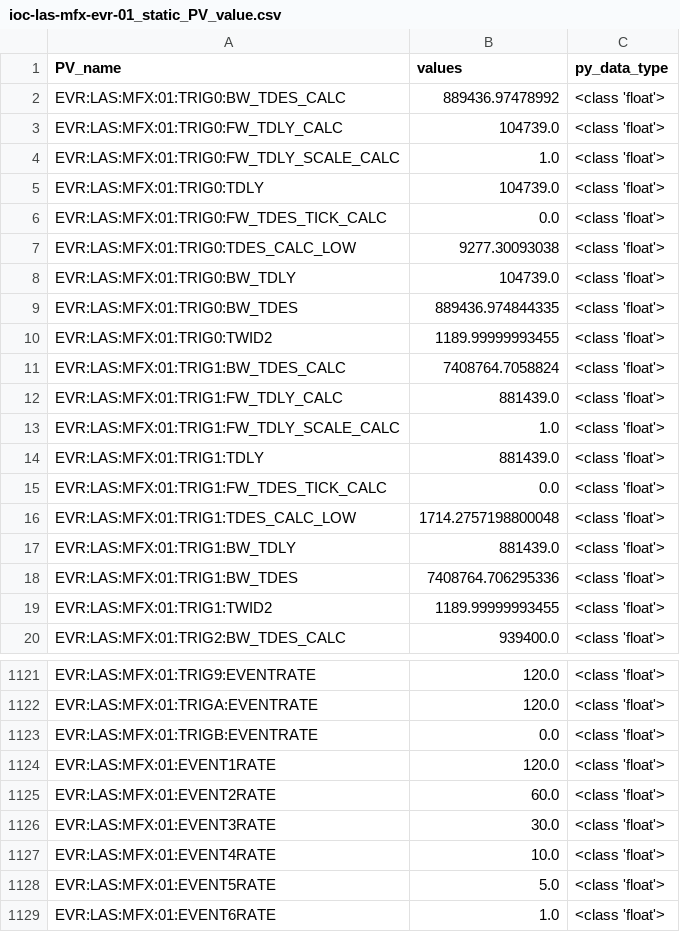
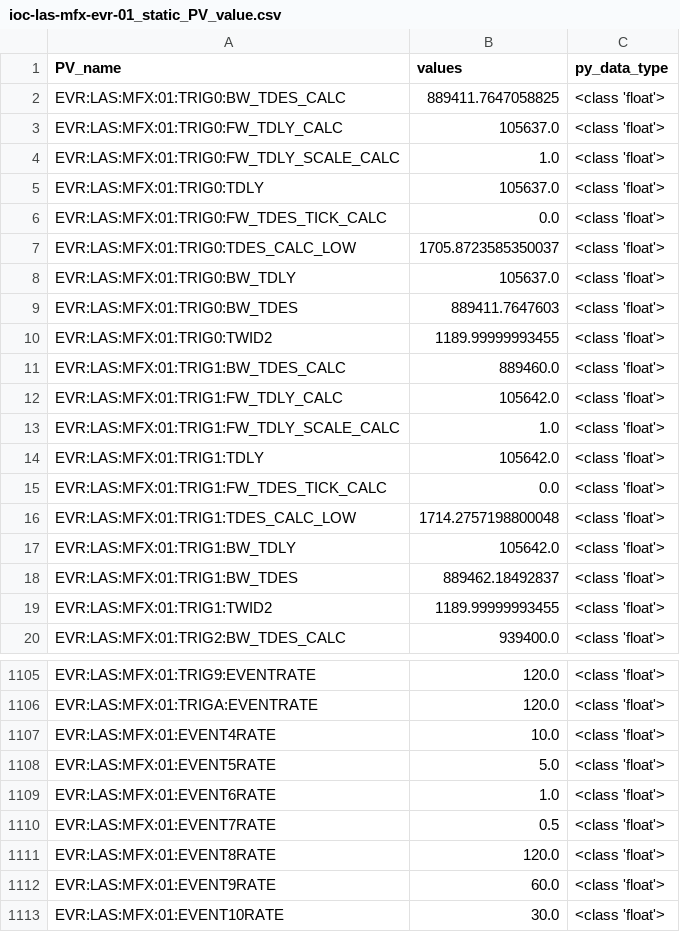
Before and after one commit to slaclab/ATEF_timing_config, a CSV file: MFX_FS4.5/temp/ioc-las-mfx-evr-01_static_PV_value.csv, drawn as a sheet; only a part is shown, gaps mark what is left out; the shorter side is filled out with more unchanged rows; the diff covers the shown part only.

```diff
--- a/MFX_FS4.5/temp/ioc-las-mfx-evr-01_static_PV_value.csv
+++ b/MFX_FS4.5/temp/ioc-las-mfx-evr-01_static_PV_value.csv
@@ -1,19 +1,19 @@
 PV_name,values,py_data_type
-EVR:LAS:MFX:01:TRIG0:BW_TDES_CALC,889436.97478992,<class 'float'>
-EVR:LAS:MFX:01:TRIG0:FW_TDLY_CALC,104739.0,<class 'float'>
+EVR:LAS:MFX:01:TRIG0:BW_TDES_CALC,889411.7647058825,<class 'float'>
+EVR:LAS:MFX:01:TRIG0:FW_TDLY_CALC,105637.0,<class 'float'>
 EVR:LAS:MFX:01:TRIG0:FW_TDLY_SCALE_CALC,1.0,<class 'float'>
-EVR:LAS:MFX:01:TRIG0:TDLY,104739.0,<class 'float'>
+EVR:LAS:MFX:01:TRIG0:TDLY,105637.0,<class 'float'>
 EVR:LAS:MFX:01:TRIG0:FW_TDES_TICK_CALC,0.0,<class 'float'>
-EVR:LAS:MFX:01:TRIG0:TDES_CALC_LOW,9277.30093038,<class 'float'>
-EVR:LAS:MFX:01:TRIG0:BW_TDLY,104739.0,<class 'float'>
-EVR:LAS:MFX:01:TRIG0:BW_TDES,889436.974844335,<class 'float'>
+EVR:LAS:MFX:01:TRIG0:TDES_CALC_LOW,1705.8723585350037,<class 'float'>
+EVR:LAS:MFX:01:TRIG0:BW_TDLY,105637.0,<class 'float'>
+EVR:LAS:MFX:01:TRIG0:BW_TDES,889411.7647603,<class 'float'>
 EVR:LAS:MFX:01:TRIG0:TWID2,1189.99999993455,<class 'float'>
-EVR:LAS:MFX:01:TRIG1:BW_TDES_CALC,7408764.7058824,<class 'float'>
-EVR:LAS:MFX:01:TRIG1:FW_TDLY_CALC,881439.0,<class 'float'>
+EVR:LAS:MFX:01:TRIG1:BW_TDES_CALC,889460.0,<class 'float'>
+EVR:LAS:MFX:01:TRIG1:FW_TDLY_CALC,105642.0,<class 'float'>
 EVR:LAS:MFX:01:TRIG1:FW_TDLY_SCALE_CALC,1.0,<class 'float'>
-EVR:LAS:MFX:01:TRIG1:TDLY,881439.0,<class 'float'>
+EVR:LAS:MFX:01:TRIG1:TDLY,105642.0,<class 'float'>
 EVR:LAS:MFX:01:TRIG1:FW_TDES_TICK_CALC,0.0,<class 'float'>
 EVR:LAS:MFX:01:TRIG1:TDES_CALC_LOW,1714.2757198800048,<class 'float'>
-EVR:LAS:MFX:01:TRIG1:BW_TDLY,881439.0,<class 'float'>
-EVR:LAS:MFX:01:TRIG1:BW_TDES,7408764.706295336,<class 'float'>
+EVR:LAS:MFX:01:TRIG1:BW_TDLY,105642.0,<class 'float'>
+EVR:LAS:MFX:01:TRIG1:BW_TDES,889462.18492837,<class 'float'>
 EVR:LAS:MFX:01:TRIG1:TWID2,1189.99999993455,<class 'float'>
@@ -1122,6 +1106,2 @@ EVR:LAS:MFX:01:TRIG9:EVENTRATE,120.0,<class 'float'>
 EVR:LAS:MFX:01:TRIGA:EVENTRATE,120.0,<class 'float'>
-EVR:LAS:MFX:01:TRIGB:EVENTRATE,0.0,<class 'float'>
-EVR:LAS:MFX:01:EVENT1RATE,120.0,<class 'float'>
-EVR:LAS:MFX:01:EVENT2RATE,60.0,<class 'float'>
-EVR:LAS:MFX:01:EVENT3RATE,30.0,<class 'float'>
 EVR:LAS:MFX:01:EVENT4RATE,10.0,<class 'float'>
```
Also changed, not shown: 22 removed rows and 38 edited cells elsewhere in this file, CXI_FS5/temp/ioc-las-cxi-ctr-01_static_PV_value.csv, CXI_FS5/temp/ioc-las-cxi-evr-01_static_PV_value.csv, 53 other files.
